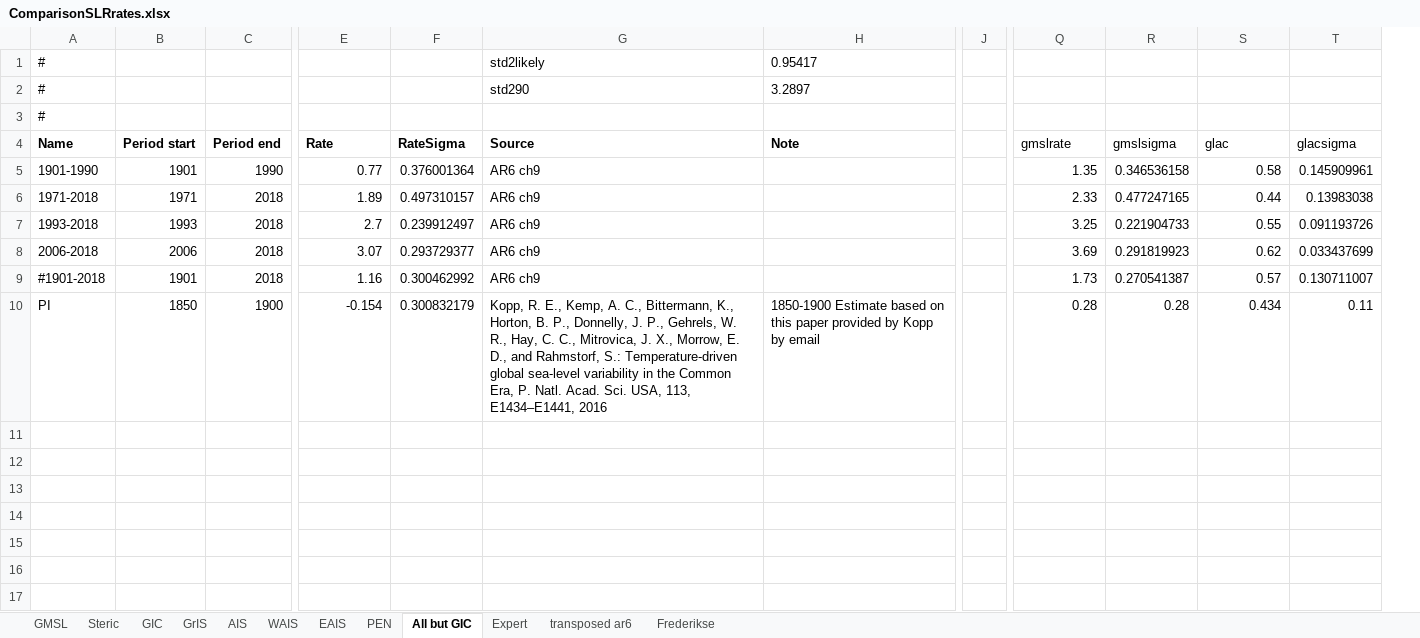
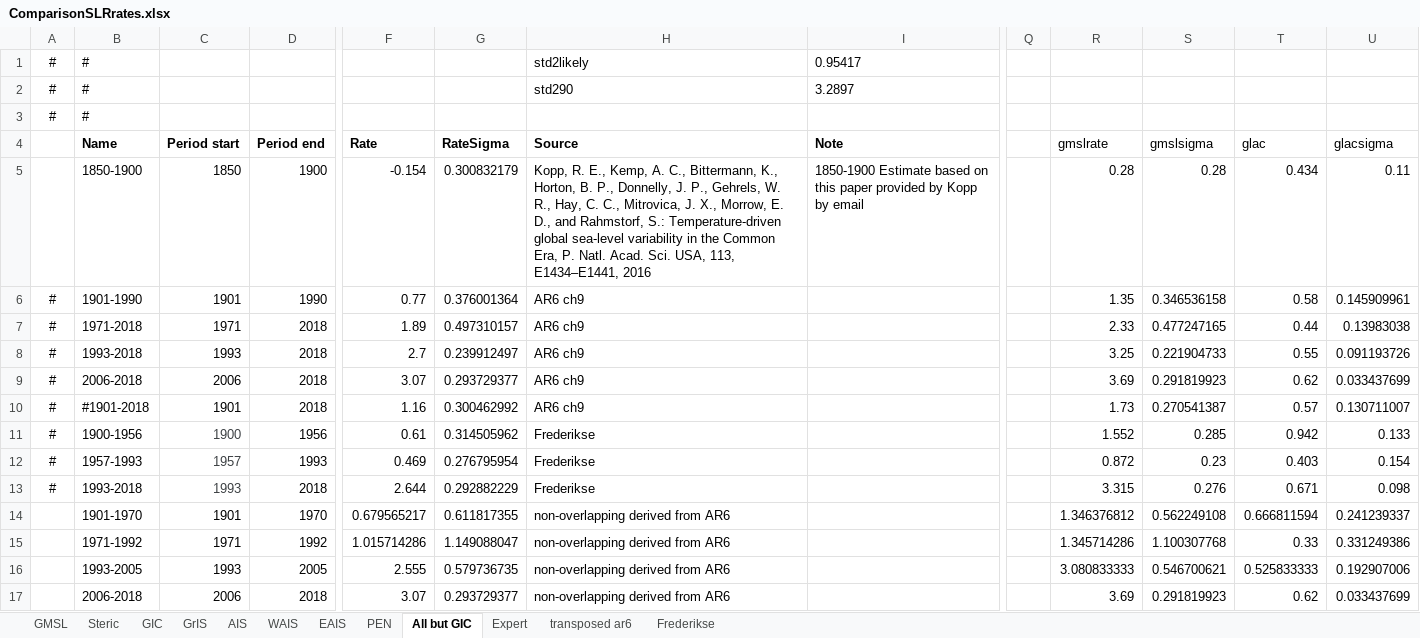
Before and after one commit to cmip6moap/project01, an Excel workbook: data/raw_data/ComparisonEstimates/ComparisonSLRrates.xlsx, sheet All but GIC, drawn as a sheet; only a part is shown, gaps mark what is left out; values as stored, in another font and other column widths than the file's, no borders; removed rows and columns are numbered as before the commit, all else as after; rows hold the shown columns only; the diff names each change by its address in the sheet, - before the commit and + after, or states it on an @@ line.

Commit message:
non-overlapping ar6

```diff
--- a/data/raw_data/ComparisonEstimates/ComparisonSLRrates.xlsx (sheet All but GIC)
+++ b/data/raw_data/ComparisonEstimates/ComparisonSLRrates.xlsx (sheet All but GIC)
+column A, rows 1-3: all #; rows 6-10: all #
-column J, empty
+column Q, empty
+row 5:  | 1850-1900 | 1850 | 1900 | -0.154 | 0.300832179 | Kopp, R. E., Kemp, A. C., Bittermann, K., Horton, B. P., Donnelly, J. P., Gehrels, W. R., Hay, C. C., Mitrovica, J. X., Morrow, E. D., and Rahmstorf, S.: Temperature-driven global sea-level variability in the Common Era, P. Natl. Acad. Sci. USA, 113, E1434–E1441, 2016 | 1850-1900 Estimate based on this paper provided by Kopp by email |  | 0.28 | 0.28 | 0.434 | 0.11
-row 10: PI | 1850 | 1900 | -0.154 | 0.300832179 | Kopp, R. E., Kemp, A. C., Bittermann, K., Horton, B. P., Donnelly, J. P., Gehrels, W. R., Hay, C. C., Mitrovica, J. X., Morrow, E. D., and Rahmstorf, S.: Temperature-driven global sea-level variability in the Common Era, P. Natl. Acad. Sci. USA, 113, E1434–E1441, 2016 | 1850-1900 Estimate based on this paper provided by Kopp by email |  | 0.28 | 0.28 | 0.434 | 0.11
+row 11: # | 1900-1956 | 1900 | 1956 | 0.61 | 0.314505962 | Frederikse |  |  | 1.552 | 0.285 | 0.942 | 0.133
+row 12: # | 1957-1993 | 1957 | 1993 | 0.469 | 0.276795954 | Frederikse |  |  | 0.872 | 0.23 | 0.403 | 0.154
+row 13: # | 1993-2018 | 1993 | 2018 | 2.644 | 0.292882229 | Frederikse |  |  | 3.315 | 0.276 | 0.671 | 0.098
+row 14:  | 1901-1970 | 1901 | 1970 | 0.679565217 | 0.611817355 | non-overlapping derived from AR6 |  |  | 1.346376812 | 0.562249108 | 0.666811594 | 0.241239337
+row 15:  | 1971-1992 | 1971 | 1992 | 1.015714286 | 1.149088047 | non-overlapping derived from AR6 |  |  | 1.345714286 | 1.100307768 | 0.33 | 0.331249386
+row 16:  | 1993-2005 | 1993 | 2005 | 2.555 | 0.579736735 | non-overlapping derived from AR6 |  |  | 3.080833333 | 0.546700621 | 0.525833333 | 0.192907006
+row 17:  | 2006-2018 | 2006 | 2018 | 3.07 | 0.293729377 | non-overlapping derived from AR6 |  |  | 3.69 | 0.291819923 | 0.62 | 0.033437699
```
Also changed, not shown: sheet transposed ar6, sheet GIC, sheet GMSL, sheet Steric, sheet AIS, sheet GrIS, 5 more sheets, formulas that keep their value.
